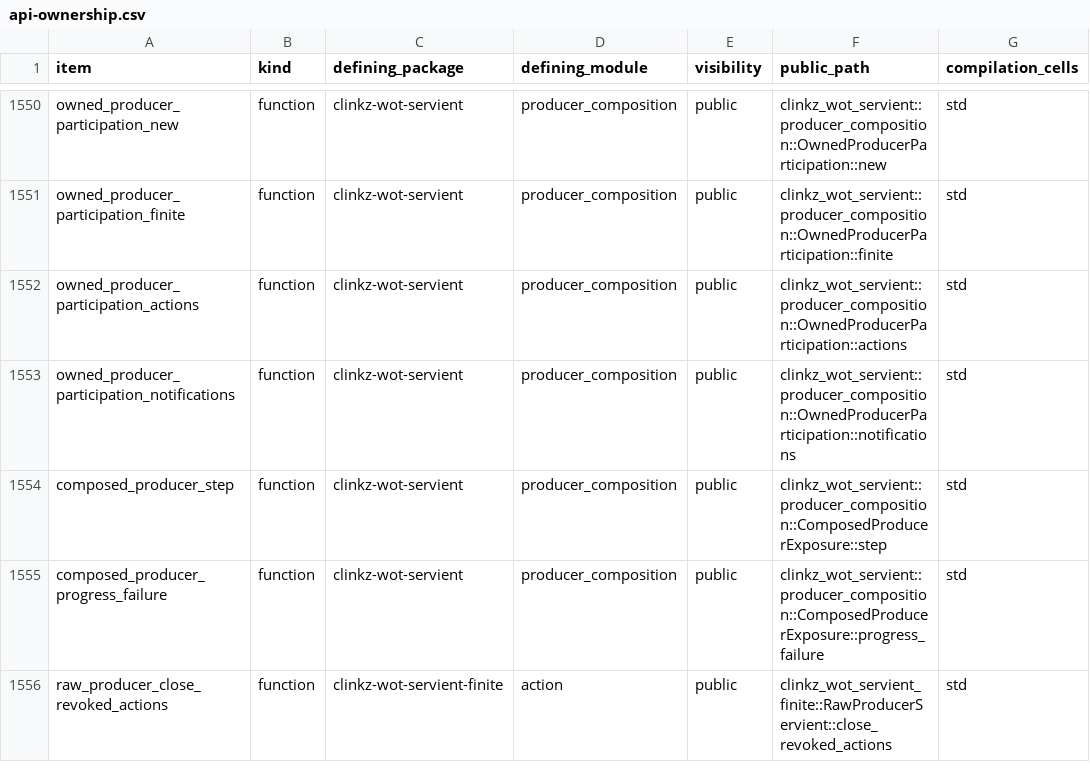
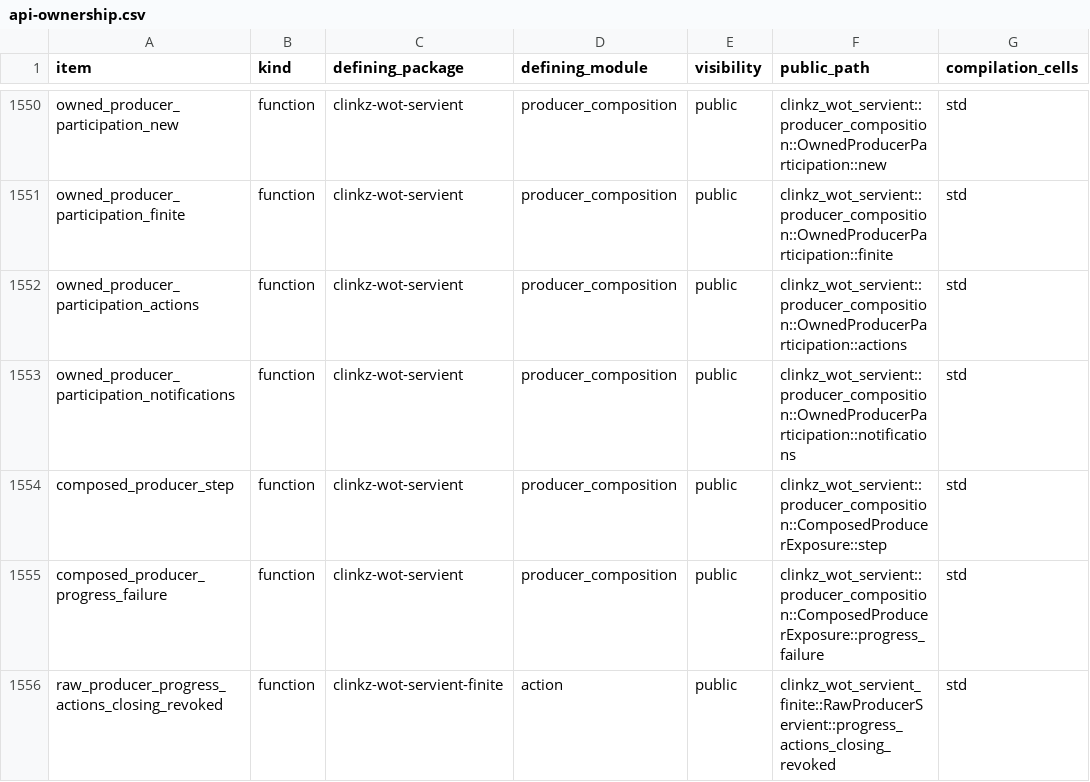
Before and after one commit to yushun1990/clinkz-wot, a CSV file: docs/api-ownership.csv, drawn as a sheet; only a part is shown, gaps mark what is left out; the diff names each change by its address in the sheet, - before the commit and + after, or states it on an @@ line.

Commit message:
fix(servient): fuse revoked Action marking with fair progress

```diff
--- a/docs/api-ownership.csv
+++ b/docs/api-ownership.csv
-A1556 (item): raw_producer_close_revoked_actions
+A1556 (item): raw_producer_progress_actions_closing_revoked
-F1556 (public_path): clinkz_wot_servient_finite::RawProducerServient::close_revoked_actions
+F1556 (public_path): clinkz_wot_servient_finite::RawProducerServient::progress_actions_closing_revoked
```
Also changed, not shown: 10 other files.
